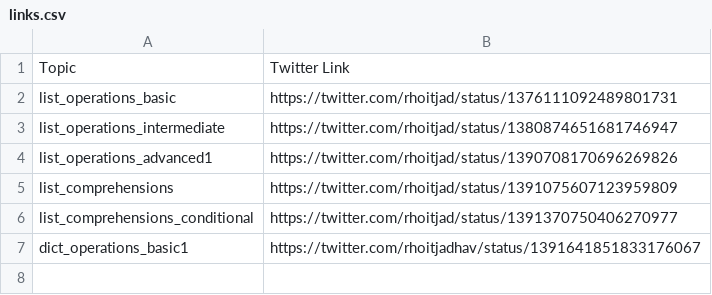
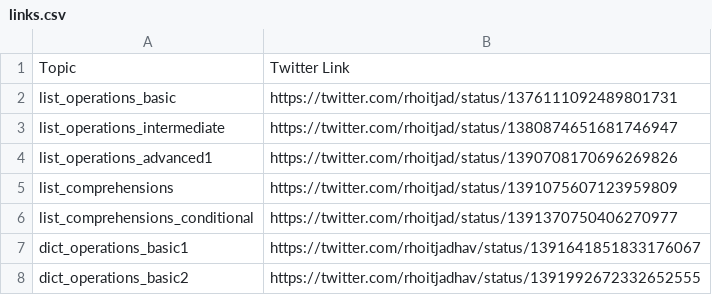
Before and after one commit to rhoitjadhav/python-twitter-posts, a CSV file: links.csv, drawn as a sheet; the diff names each change by its address in the sheet, - before the commit and + after, or states it on an @@ line.

Commit message:
Dict Operations Basic 2

```diff
--- a/links.csv
+++ b/links.csv
+row 8: dict_operations_basic2 | https://twitter.com/rhoitjadhav/status/1391992672332652555
```
Also changed, not shown: 2 other files.
